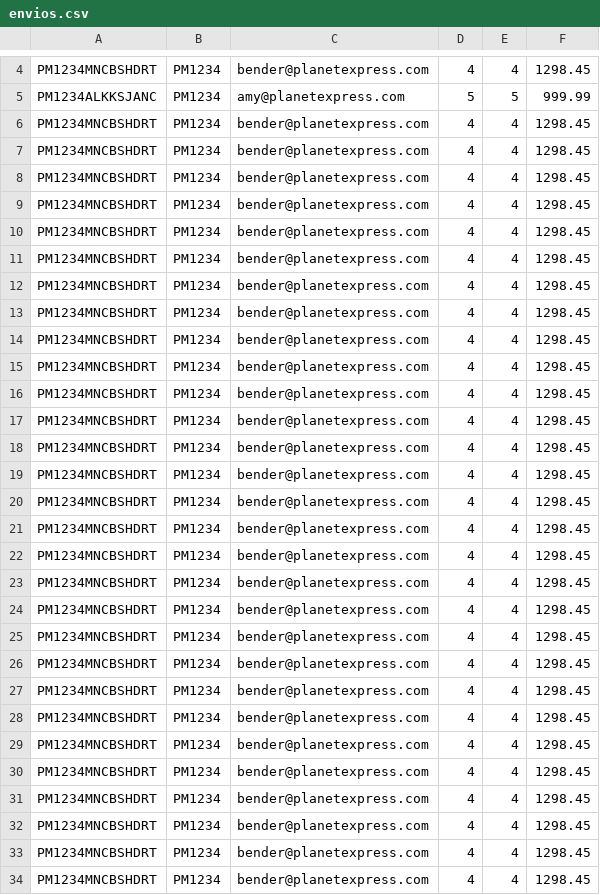
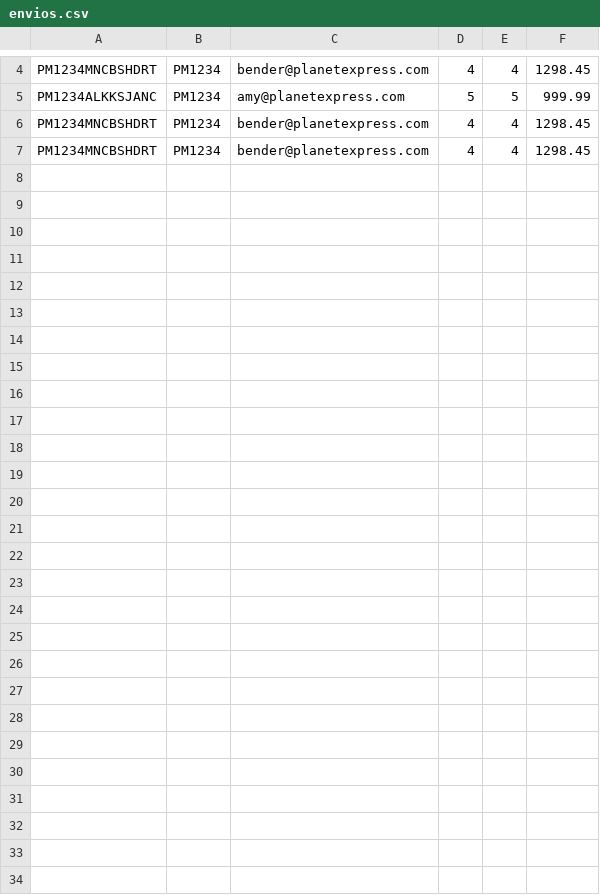
Before and after one commit to inakiramos/Proyecto_Planet_Express_TP.2023, a CSV file: src/envios.csv, drawn as a sheet; only a part is shown, gaps mark what is left out.

```diff
--- a/src/envios.csv
+++ b/src/envios.csv
@@ -7,28 +7 @@ PM1234MNCBSHDRT;PM1234;bender@planetexpress.com;4;4;1298.45
 PM1234MNCBSHDRT;PM1234;bender@planetexpress.com;4;4;1298.45
-PM1234MNCBSHDRT;PM1234;bender@planetexpress.com;4;4;1298.45
-PM1234MNCBSHDRT;PM1234;bender@planetexpress.com;4;4;1298.45
-PM1234MNCBSHDRT;PM1234;bender@planetexpress.com;4;4;1298.45
-PM1234MNCBSHDRT;PM1234;bender@planetexpress.com;4;4;1298.45
-PM1234MNCBSHDRT;PM1234;bender@planetexpress.com;4;4;1298.45
-PM1234MNCBSHDRT;PM1234;bender@planetexpress.com;4;4;1298.45
-PM1234MNCBSHDRT;PM1234;bender@planetexpress.com;4;4;1298.45
-PM1234MNCBSHDRT;PM1234;bender@planetexpress.com;4;4;1298.45
-PM1234MNCBSHDRT;PM1234;bender@planetexpress.com;4;4;1298.45
-PM1234MNCBSHDRT;PM1234;bender@planetexpress.com;4;4;1298.45
-PM1234MNCBSHDRT;PM1234;bender@planetexpress.com;4;4;1298.45
-PM1234MNCBSHDRT;PM1234;bender@planetexpress.com;4;4;1298.45
-PM1234MNCBSHDRT;PM1234;bender@planetexpress.com;4;4;1298.45
-PM1234MNCBSHDRT;PM1234;bender@planetexpress.com;4;4;1298.45
-PM1234MNCBSHDRT;PM1234;bender@planetexpress.com;4;4;1298.45
-PM1234MNCBSHDRT;PM1234;bender@planetexpress.com;4;4;1298.45
-PM1234MNCBSHDRT;PM1234;bender@planetexpress.com;4;4;1298.45
-PM1234MNCBSHDRT;PM1234;bender@planetexpress.com;4;4;1298.45
-PM1234MNCBSHDRT;PM1234;bender@planetexpress.com;4;4;1298.45
-PM1234MNCBSHDRT;PM1234;bender@planetexpress.com;4;4;1298.45
-PM1234MNCBSHDRT;PM1234;bender@planetexpress.com;4;4;1298.45
-PM1234MNCBSHDRT;PM1234;bender@planetexpress.com;4;4;1298.45
-PM1234MNCBSHDRT;PM1234;bender@planetexpress.com;4;4;1298.45
-PM1234MNCBSHDRT;PM1234;bender@planetexpress.com;4;4;1298.45
-PM1234MNCBSHDRT;PM1234;bender@planetexpress.com;4;4;1298.45
-PM1234MNCBSHDRT;PM1234;bender@planetexpress.com;4;4;1298.45
-PM1234MNCBSHDRT;PM1234;bender@planetexpress.com;4;4;1298.45
```
Also changed, not shown: out/production/TP-Proyecto Planet Express/envios.csv, out/production/TP-Proyecto Planet Express/portes.csv, 12 other files.
